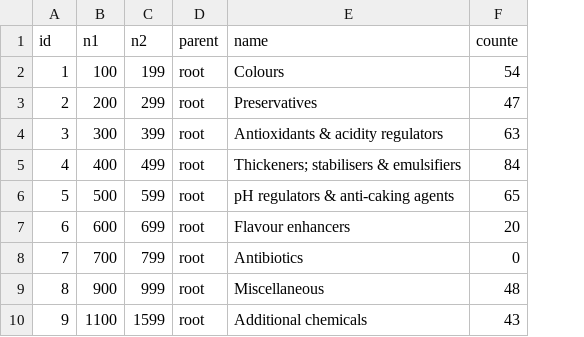
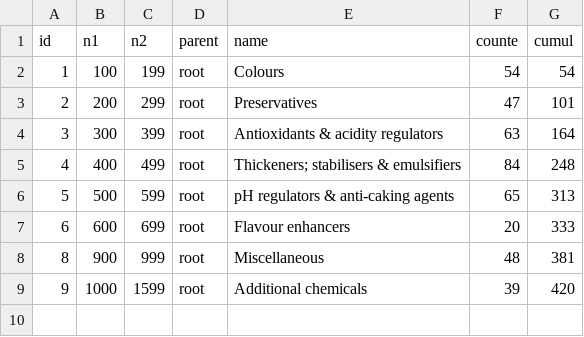
Before and after one commit to ig2gi/processing, a CSV file: src/nodebox3/enumbers/eclasses1.csv, drawn as a sheet; removed rows and columns are numbered as before the commit, all else as after; the diff names each change by its address in the sheet, - before the commit and + after, or states it on an @@ line.

```diff
--- a/src/nodebox3/enumbers/eclasses1.csv
+++ b/src/nodebox3/enumbers/eclasses1.csv
+column G (cumul), rows 2-9: 54 | 101 | 164 | 248 | 313 | 333 | 381 | 420
-row 8: 7 | 700 | 799 | root | Antibiotics | 0
-B9 (n1): 1100
+B9 (n1): 1000
-F9 (counte): 43
+F9 (counte): 39
```
Also changed, not shown: src/nodebox3/enumbers/eclasses2.csv, src/nodebox3/enumbers/enumbers-Addi-estats.csv, 10 other files.
